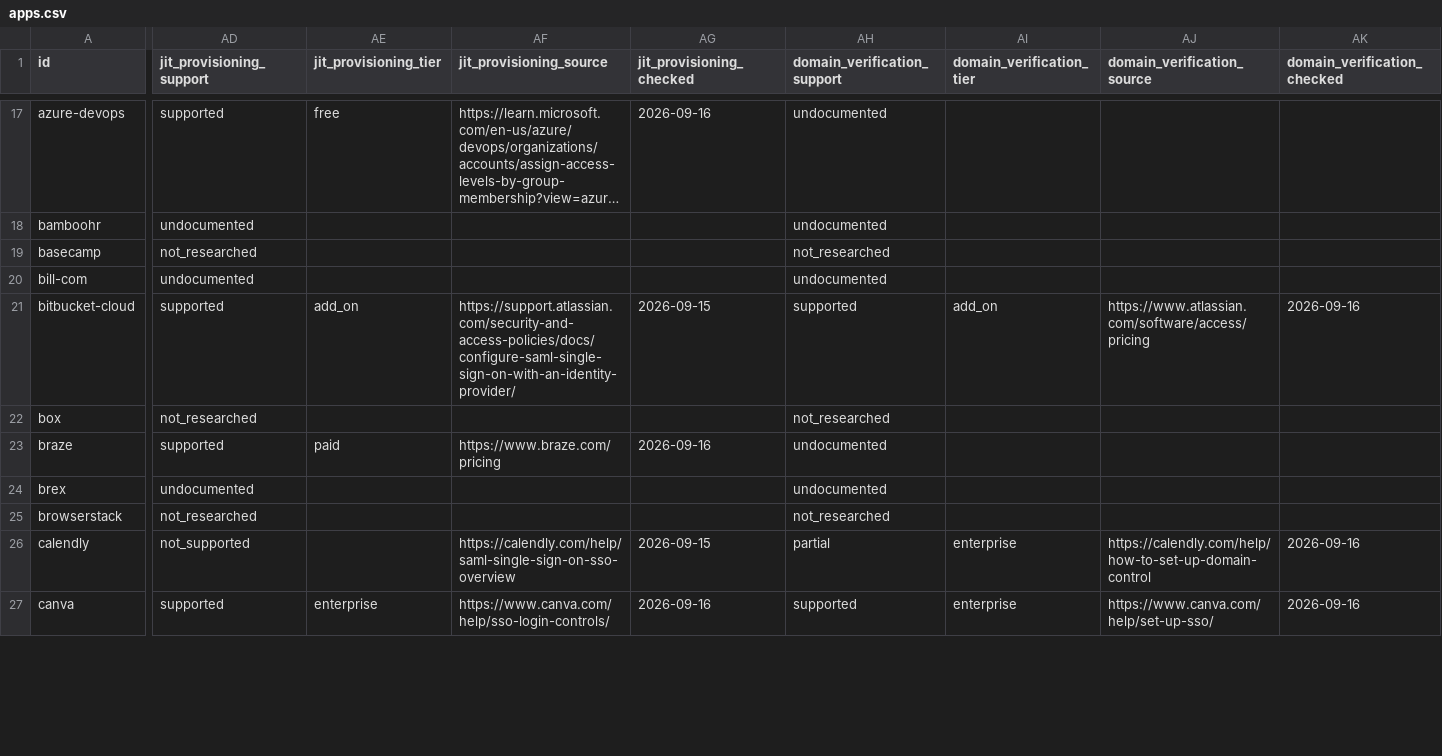
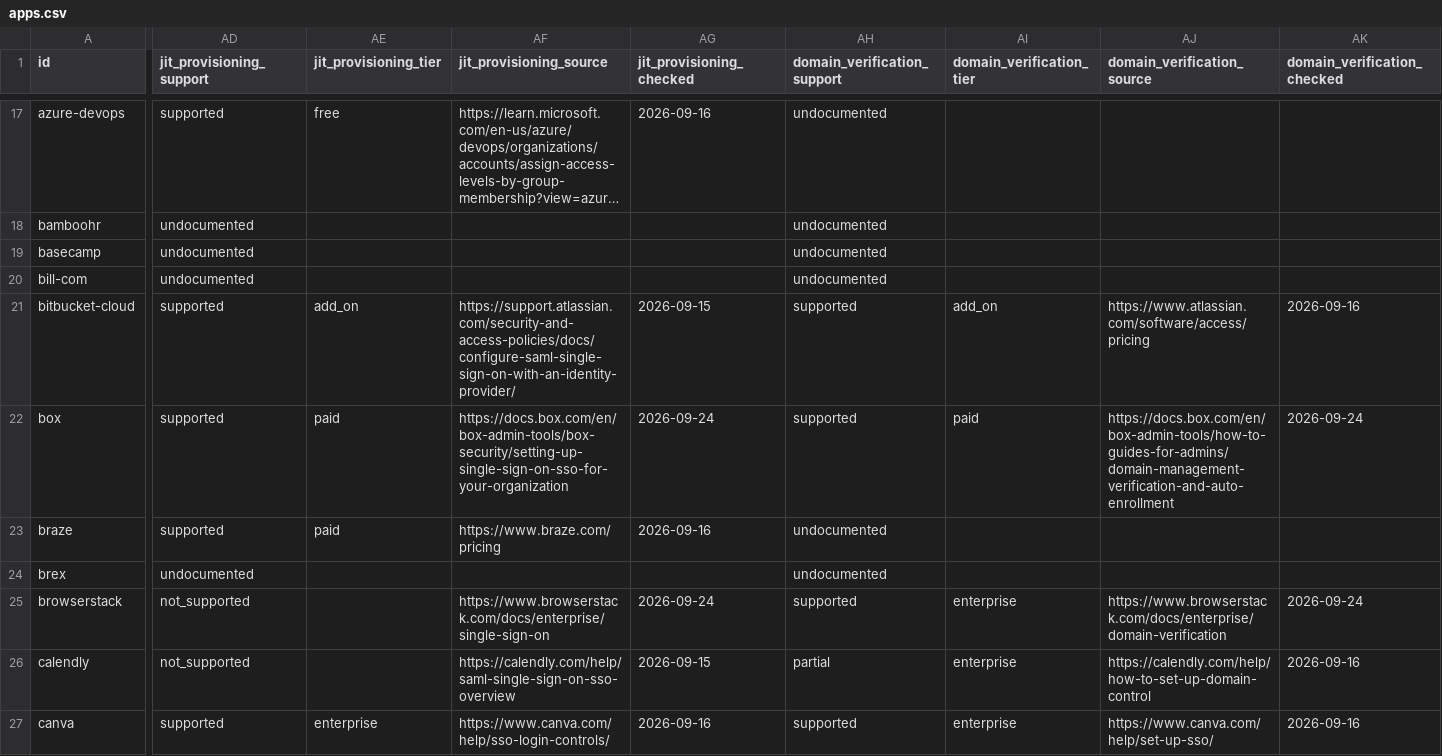
Before and after one commit to prithvikrishnab4u/VetThe.App, a CSV file: site/static/data/apps.csv, drawn as a sheet; only a part is shown, gaps mark what is left out; long unchanged cells end in …; the diff covers the shown part only; the diff names each change by its address in the sheet, - before the commit and + after, or states it on an @@ line.

```diff
--- a/site/static/data/apps.csv
+++ b/site/static/data/apps.csv
-AD19 (jit_provisioning_support): not_researched
+AD19 (jit_provisioning_support): undocumented
-AH19 (domain_verification_support): not_researched
+AH19 (domain_verification_support): undocumented
-AD22 (jit_provisioning_support): not_researched
+AD22 (jit_provisioning_support): supported
-AE22 (jit_provisioning_tier): (empty)
+AE22 (jit_provisioning_tier): paid
-AF22 (jit_provisioning_source): (empty)
+AF22 (jit_provisioning_source): https://docs.box.com/en/box-admin-tools/box-security/setting-up-single-sign-on-sso-for-your-organization
-AG22 (jit_provisioning_checked): (empty)
+AG22 (jit_provisioning_checked): 2026-09-24
-AH22 (domain_verification_support): not_researched
+AH22 (domain_verification_support): supported
-AI22 (domain_verification_tier): (empty)
+AI22 (domain_verification_tier): paid
-AJ22 (domain_verification_source): (empty)
+AJ22 (domain_verification_source): https://docs.box.com/en/box-admin-tools/how-to-guides-for-admins/domain-management-verification-and-auto-enrollment
-AK22 (domain_verification_checked): (empty)
+AK22 (domain_verification_checked): 2026-09-24
-AD25 (jit_provisioning_support): not_researched
+AD25 (jit_provisioning_support): not_supported
-AF25 (jit_provisioning_source): (empty)
+AF25 (jit_provisioning_source): https://www.browserstack.com/docs/enterprise/single-sign-on
-AG25 (jit_provisioning_checked): (empty)
+AG25 (jit_provisioning_checked): 2026-09-24
-AH25 (domain_verification_support): not_researched
+AH25 (domain_verification_support): supported
-AI25 (domain_verification_tier): (empty)
+AI25 (domain_verification_tier): enterprise
-AJ25 (domain_verification_source): (empty)
+AJ25 (domain_verification_source): https://www.browserstack.com/docs/enterprise/domain-verification
-AK25 (domain_verification_checked): (empty)
+AK25 (domain_verification_checked): 2026-09-24
```
Also changed, not shown: 67 edited cells elsewhere in this file, 25 other files.
